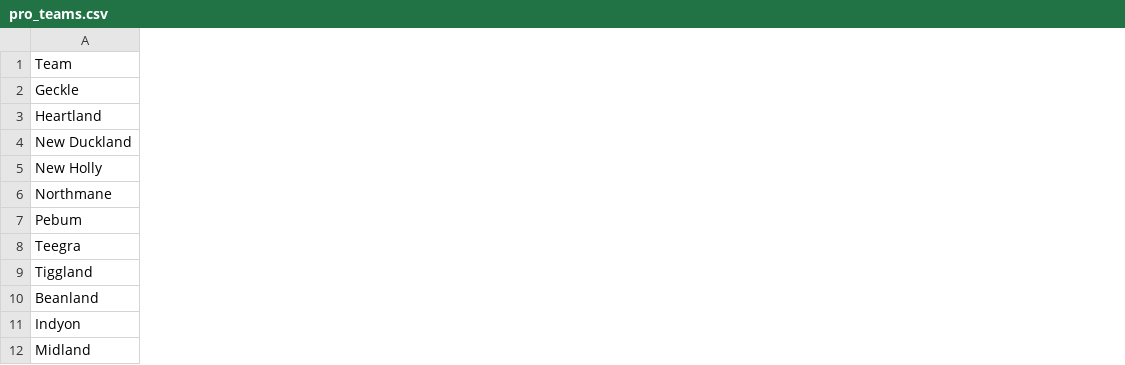
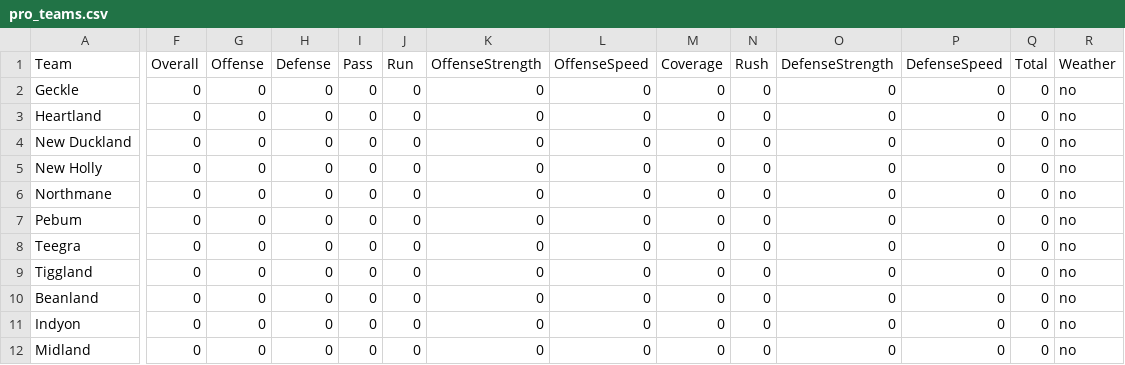
Before and after one commit to esb7cp/bbfl, a CSV file: BBFL/BBFL/bin/Debug/netcoreapp3.1/csv_files/pro_teams.csv, drawn as a sheet; only a part is shown, gaps mark what is left out; the diff covers the shown part only; the diff names each change by its address in the sheet, - before the commit and + after, or states it on an @@ line.

```diff
--- a/BBFL/BBFL/bin/Debug/netcoreapp3.1/csv_files/pro_teams.csv
+++ b/BBFL/BBFL/bin/Debug/netcoreapp3.1/csv_files/pro_teams.csv
+column F (Overall), rows 2-12: all 0
+column G (Offense), rows 2-12: all 0
+column H (Defense), rows 2-12: all 0
+column I (Pass), rows 2-12: all 0
+column J (Run), rows 2-12: all 0
+column K (OffenseStrength), rows 2-12: all 0
+column L (OffenseSpeed), rows 2-12: all 0
+column M (Coverage), rows 2-12: all 0
+column N (Rush), rows 2-12: all 0
+column O (DefenseStrength), rows 2-12: all 0
+column P (DefenseSpeed), rows 2-12: all 0
+column Q (Total), rows 2-12: all 0
+column R (Weather), rows 2-12: all no
```
Also changed, not shown: 1 added column elsewhere in this file, 18 other files.
